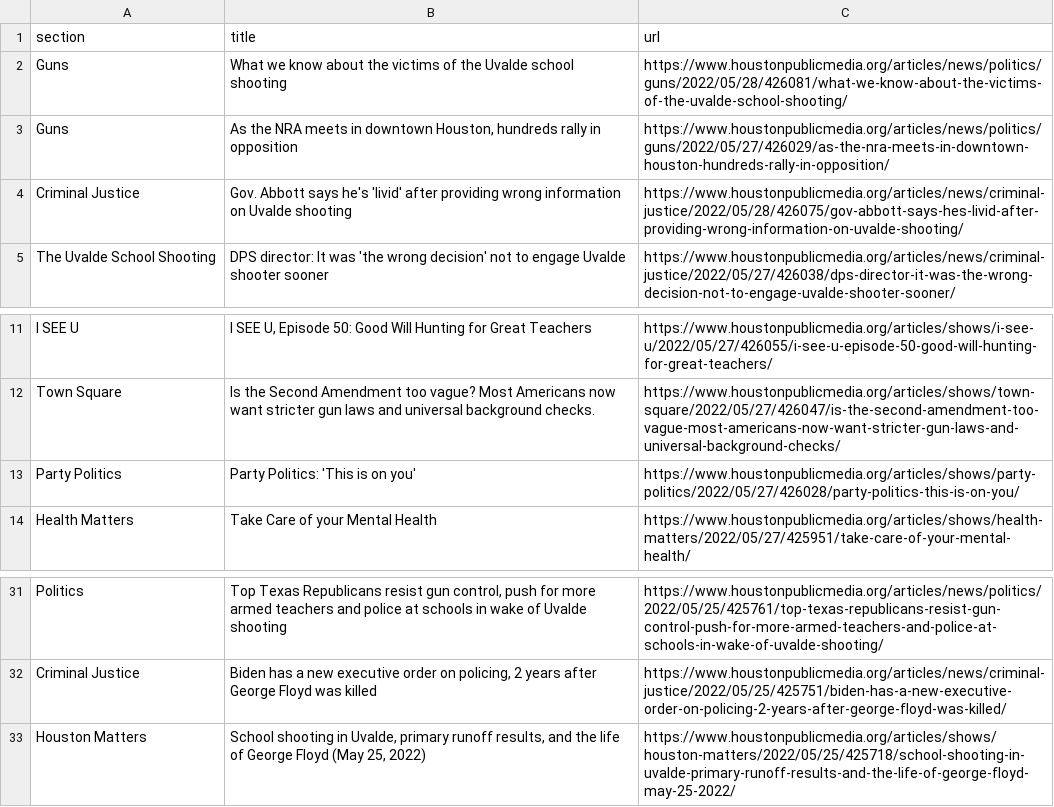
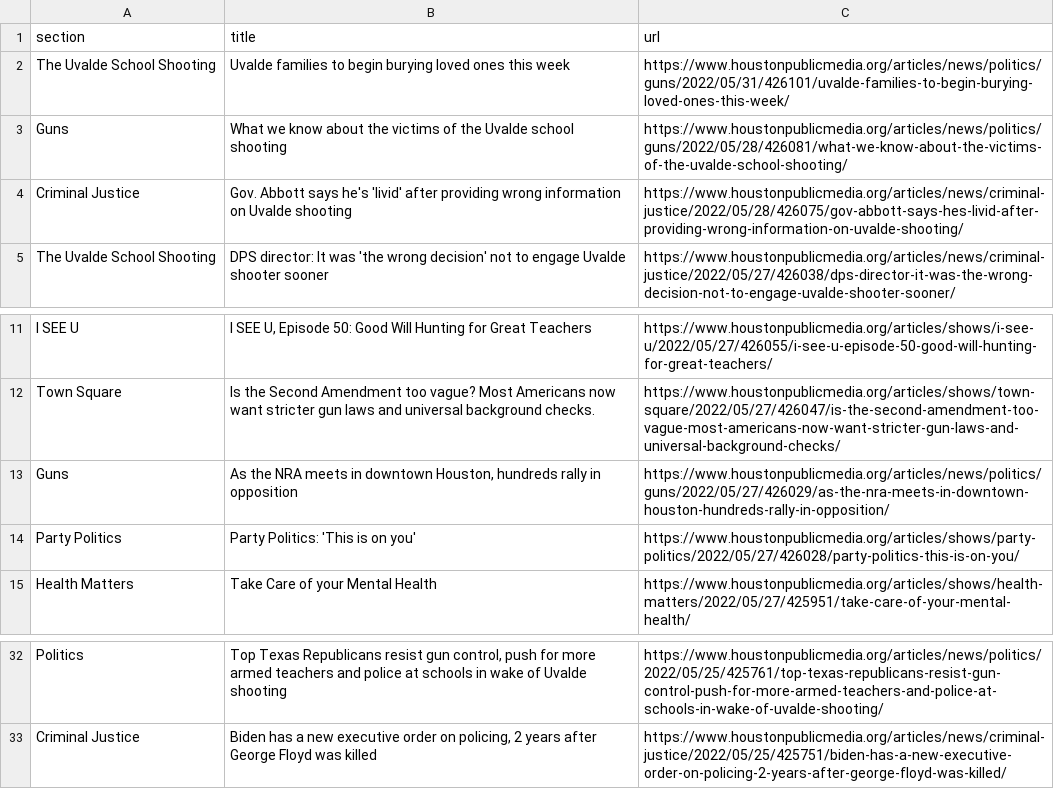
Before and after one commit to naokatoh/auto-scraper, a CSV file: npr.csv, drawn as a sheet; only a part is shown, gaps mark what is left out.

```diff
--- a/npr.csv
+++ b/npr.csv
@@ -1,4 +1,4 @@
 section,title,url
+The Uvalde School Shooting,Uvalde families to begin burying loved ones this week,https://www.houstonpublicmedia.org/articles/news/politics/guns/2022/05/31/426101/uvalde-families-to-begin-burying-loved-ones-this-week/
 Guns,What we know about the victims of the Uvalde school shooting,https://www.houstonpublicmedia.org/articles/news/politics/guns/2022/05/28/426081/what-we-know-about-the-victims-of-the-uvalde-school-shooting/
-Guns,"As the NRA meets in downtown Houston, hundreds rally in opposition",https://www.houstonpublicmedia.org/articles/news/politics/guns/2022/05/27/426029/as-the-nra-meets-in-downtown-houston-hundreds-rally-in-opposition/
 Criminal Justice,Gov. Abbott says he's 'livid' after providing wrong information on Uvalde shooting,https://www.houstonpublicmedia.org/articles/news/criminal-justice/2022/05/28/426075/gov-abbott-says-hes-livid-after-providing-wrong-information-on-uvalde-shooting/
@@ -12,2 +12,3 @@ I SEE U ,"I SEE U, Episode 50: Good Will Hunting for Great Teachers",https://www
 Town Square,Is the Second Amendment too vague? Most Americans now want stricter gun laws and universal background checks.,https://www.houstonpublicmedia.org/articles/shows/town-square/2022/05/27/426047/is-the-second-amendment-too-vague-most-americans-now-want-stricter-gun-laws-and-universal-background-checks/
+Guns,"As the NRA meets in downtown Houston, hundreds rally in opposition",https://www.houstonpublicmedia.org/articles/news/politics/guns/2022/05/27/426029/as-the-nra-meets-in-downtown-houston-hundreds-rally-in-opposition/
 Party Politics,Party Politics: 'This is on you',https://www.houstonpublicmedia.org/articles/shows/party-politics/2022/05/27/426028/party-politics-this-is-on-you/
@@ -32,2 +33 @@ Politics,"Top Texas Republicans resist gun control, push for more armed teachers
 Criminal Justice,"Biden has a new executive order on policing, 2 years after George Floyd was killed",https://www.houstonpublicmedia.org/articles/news/criminal-justice/2022/05/25/425751/biden-has-a-new-executive-order-on-policing-2-years-after-george-floyd-was-killed/
-Houston Matters,"School shooting in Uvalde, primary runoff results, and the life of George Floyd (May 25, 2022)",https://www.houstonpublicmedia.org/articles/shows/houston-matters/2022/05/25/425718/school-shooting-in-uvalde-primary-runoff-results-and-the-life-of-george-floyd-may-25-2022/
```
